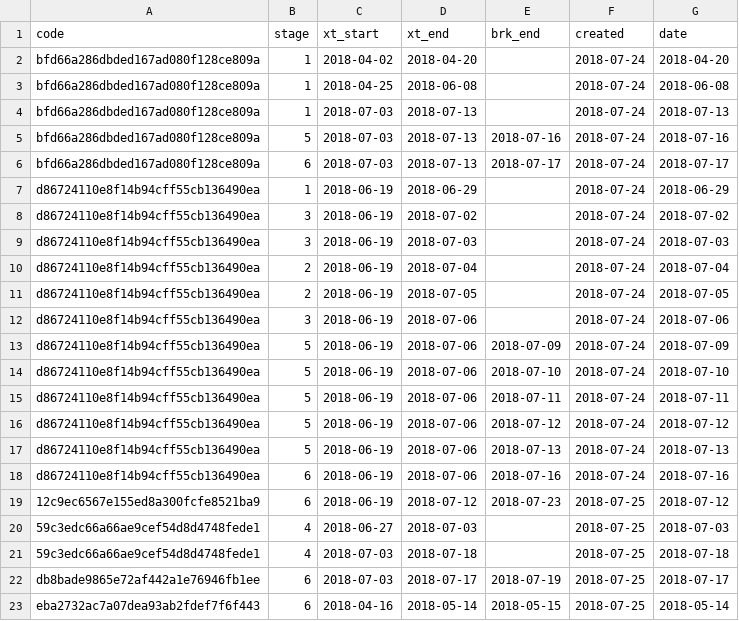
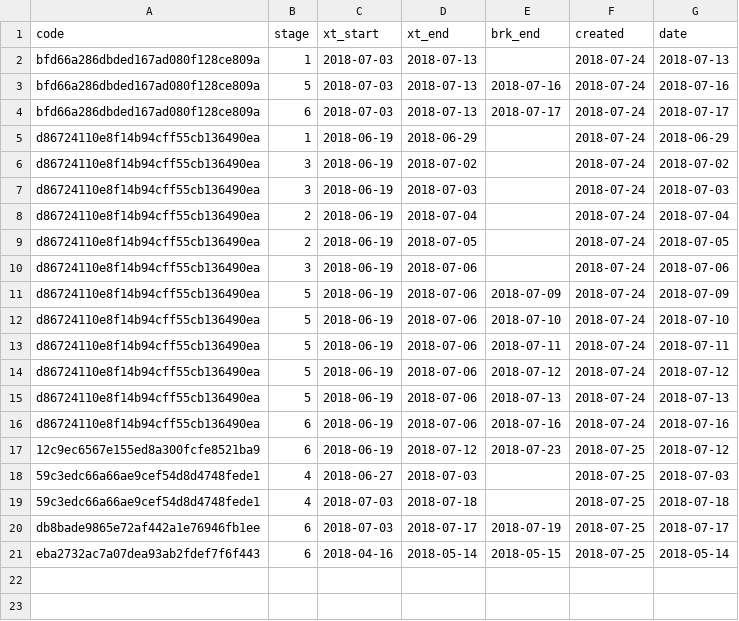
Before and after one commit to xiaoshenke/STK-Experiment, a CSV file: tracer/tracer_xt.csv, drawn as a sheet; the diff names each change by its address in the sheet, - before the commit and + after, or states it on an @@ line.

```diff
--- a/tracer/tracer_xt.csv
+++ b/tracer/tracer_xt.csv
-row 2: bfd66a286dbded167ad080f128ce809a | 1 | 2018-04-02 | 2018-04-20 |  | 2018-07-24 | 2018-04-20
-row 3: bfd66a286dbded167ad080f128ce809a | 1 | 2018-04-25 | 2018-06-08 |  | 2018-07-24 | 2018-06-08
```
Also changed, not shown: tracer/tracer_code.csv, 21 other files.
